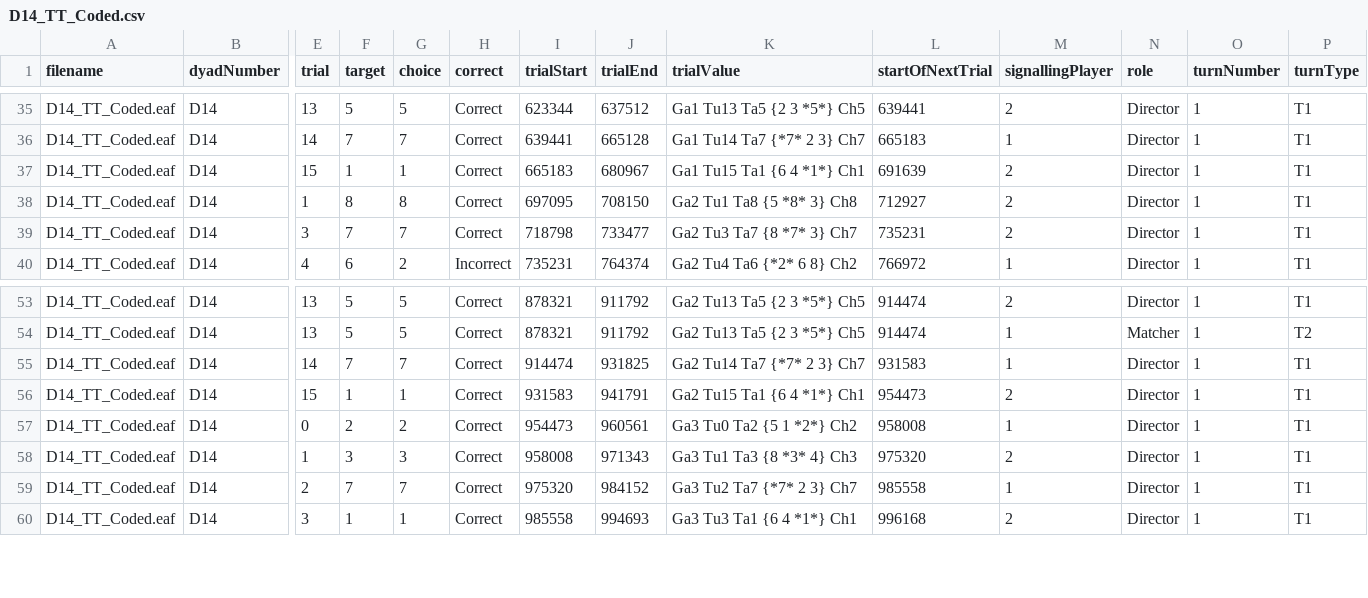
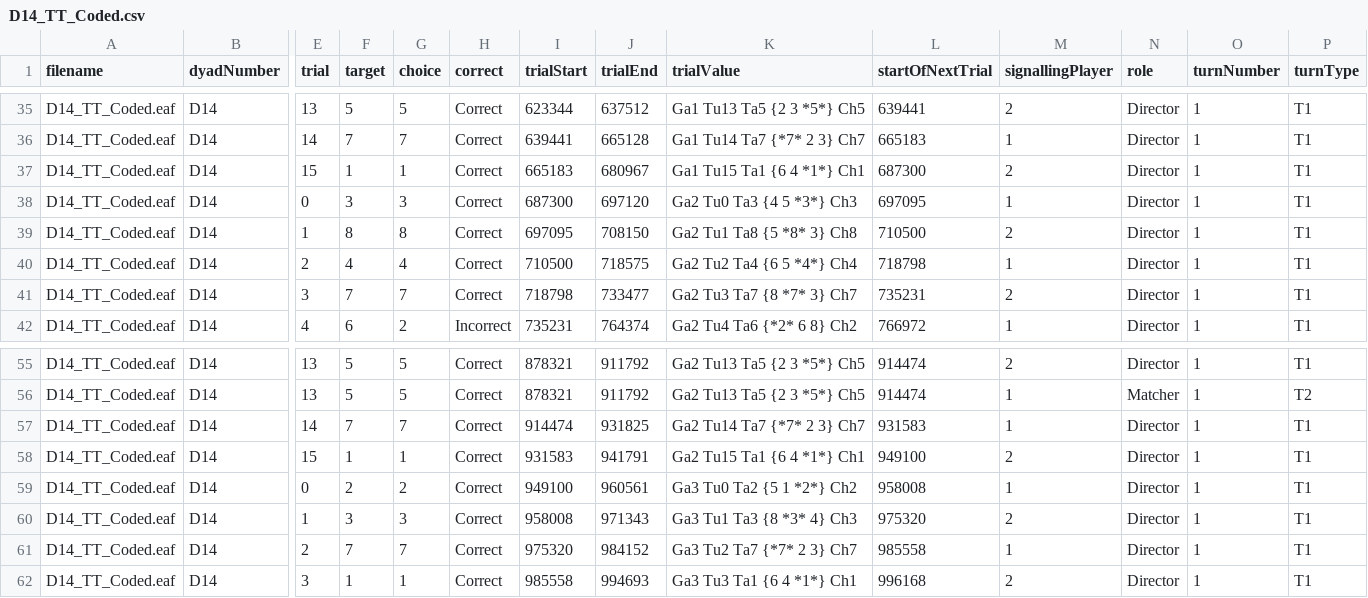
Before and after one commit to seannyD/multimodalCommunicationGame, a CSV file: experiment/data/csv/D14_TT_Coded.csv, drawn as a sheet; only a part is shown, gaps mark what is left out; addresses are those after the commit; rows hold the shown columns only; the diff names each change by its address in the sheet, - before the commit and + after, or states it on an @@ line.

```diff
--- a/experiment/data/csv/D14_TT_Coded.csv
+++ b/experiment/data/csv/D14_TT_Coded.csv
-L37 (startOfNextTrial): 691639
+L37 (startOfNextTrial): 687300
+row 38: D14_TT_Coded.eaf | D14 | 0 | 3 | 3 | Correct | 687300 | 697120 | Ga2 Tu0 Ta3 {4 5 *3*} Ch3 | 697095 | 1 | Director | 1 | T1
-L39 (startOfNextTrial): 712927
+L39 (startOfNextTrial): 710500
+row 40: D14_TT_Coded.eaf | D14 | 2 | 4 | 4 | Correct | 710500 | 718575 | Ga2 Tu2 Ta4 {6 5 *4*} Ch4 | 718798 | 1 | Director | 1 | T1
-L58 (startOfNextTrial): 954473
+L58 (startOfNextTrial): 949100
-I59 (trialStart): 954473
+I59 (trialStart): 949100
```
Also changed, not shown: experiment/data/csv/D15_TT_Coded.csv, experiment/data/csv/D17_TT_Coded.csv, 19 other files.
